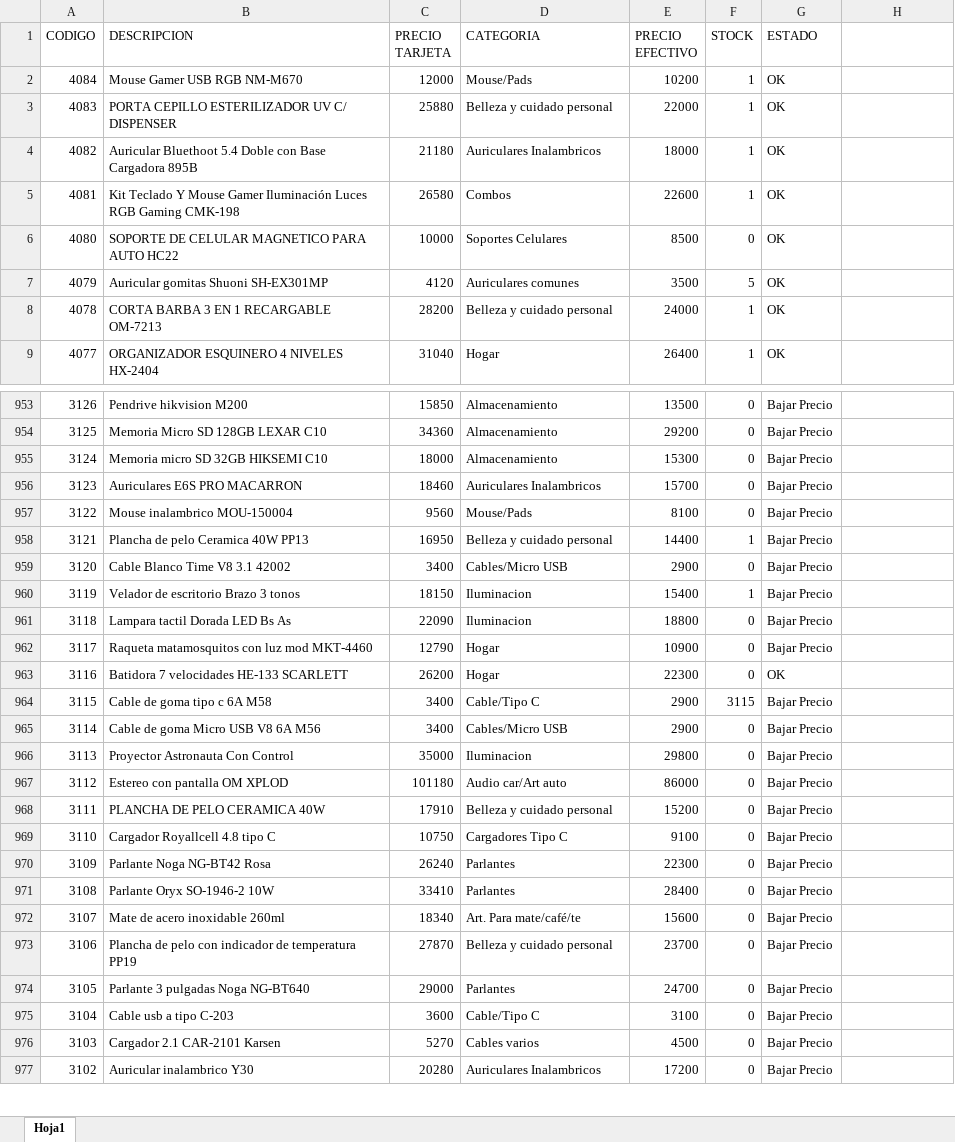
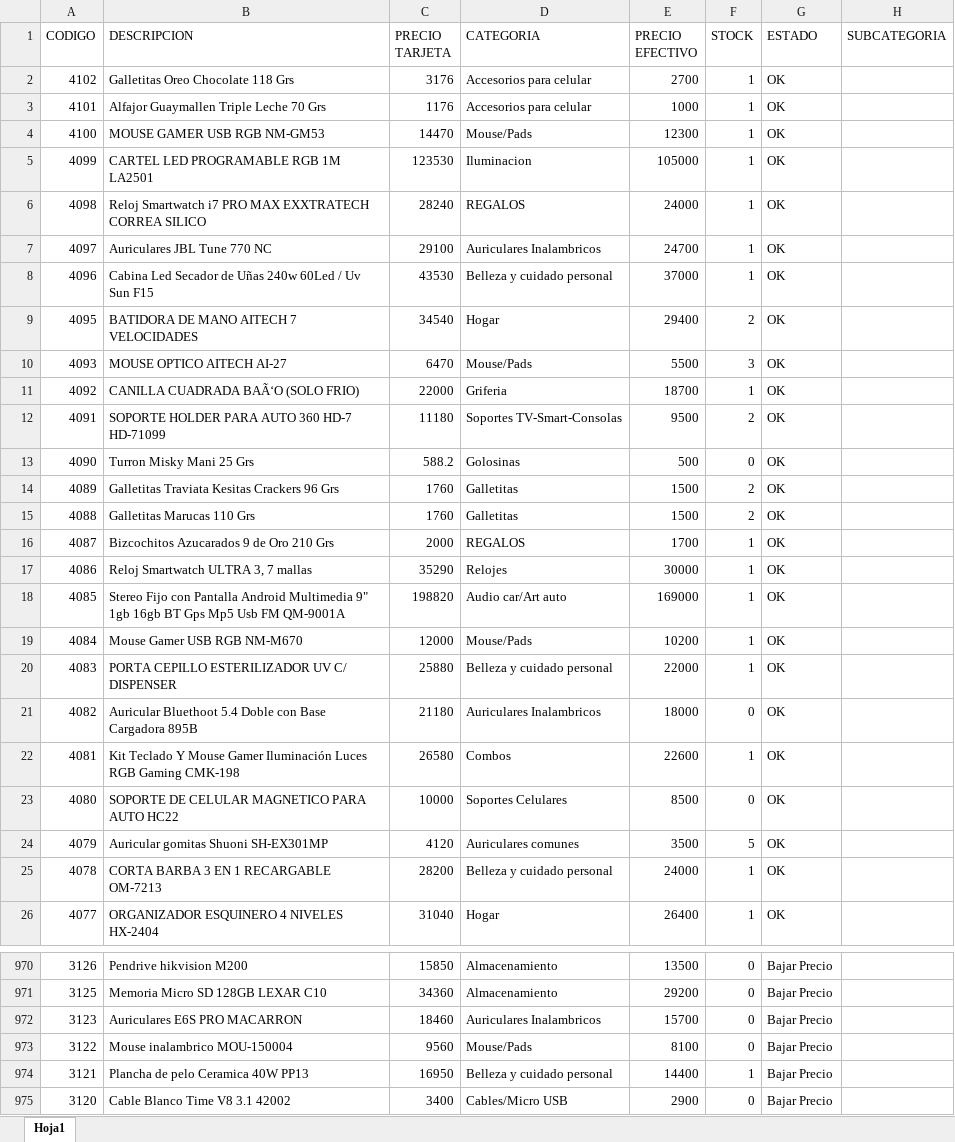
Before and after one commit to Nickbaster/tecnocodys, an Excel workbook: productos.xlsx, sheet Hoja1, drawn as a sheet; only a part is shown, gaps mark what is left out; the shorter side is filled out with more unchanged rows; values as stored, in another font and other column widths than the file's, no borders; removed rows and columns are numbered as before the commit, all else as after; the diff covers the shown part only; the diff names each change by its address in the sheet, - before the commit and + after, or states it on an @@ line.

```diff
--- a/productos.xlsx (sheet Hoja1)
+++ b/productos.xlsx (sheet Hoja1)
-H1: (empty)
+H1: SUBCATEGORIA
+row 2: 4102 | Galletitas Oreo Chocolate 118 Grs | 3176 | Accesorios para celular | 2700 | 1 | OK
+row 3: 4101 | Alfajor Guaymallen Triple Leche 70 Grs | 1176 | Accesorios para celular | 1000 | 1 | OK
+row 4: 4100 | MOUSE GAMER USB RGB NM-GM53 | 14470 | Mouse/Pads | 12300 | 1 | OK
+row 5: 4099 | CARTEL LED PROGRAMABLE RGB 1M LA2501 | 123530 | Iluminacion | 105000 | 1 | OK
+row 6: 4098 | Reloj Smartwatch i7 PRO MAX EXXTRATECH CORREA SILICO | 28240 | REGALOS | 24000 | 1 | OK
+row 7: 4097 | Auriculares JBL Tune 770 NC | 29100 | Auriculares Inalambricos | 24700 | 1 | OK
+row 8: 4096 | Cabina Led Secador de Uñas 240w 60Led / Uv Sun F15 | 43530 | Belleza y cuidado personal | 37000 | 1 | OK
+row 9: 4095 | BATIDORA DE MANO AITECH 7 VELOCIDADES | 34540 | Hogar | 29400 | 2 | OK
+row 10: 4093 | MOUSE OPTICO AITECH AI-27 | 6470 | Mouse/Pads | 5500 | 3 | OK
+row 11: 4092 | CANILLA CUADRADA BAÃ‘O (SOLO FRIO) | 22000 | Griferia | 18700 | 1 | OK
+row 12: 4091 | SOPORTE HOLDER PARA AUTO 360 HD-7 HD-71099 | 11180 | Soportes TV-Smart-Consolas | 9500 | 2 | OK
+row 13: 4090 | Turron Misky Mani 25 Grs | 588.2 | Golosinas | 500 | 0 | OK
+row 14: 4089 | Galletitas Traviata Kesitas Crackers 96 Grs | 1760 | Galletitas | 1500 | 2 | OK
+row 15: 4088 | Galletitas Marucas 110 Grs | 1760 | Galletitas | 1500 | 2 | OK
+row 16: 4087 | Bizcochitos Azucarados 9 de Oro 210 Grs | 2000 | REGALOS | 1700 | 1 | OK
+row 17: 4086 | Reloj Smartwatch ULTRA 3, 7 mallas | 35290 | Relojes | 30000 | 1 | OK
+row 18: 4085 | Stereo Fijo con Pantalla Android Multimedia 9" 1gb 16gb BT Gps Mp5 Usb FM QM-9001A | 198820 | Audio car/Art auto | 169000 | 1 | OK
-F21 (STOCK): 1
+F21 (STOCK): 0
-row 955: 3124 | Memoria micro SD 32GB HIKSEMI C10 | 18000 | Almacenamiento | 15300 | 0 | Bajar Precio
```
Also changed, not shown: 80 edited cells elsewhere in this sheet, 15 other files.
